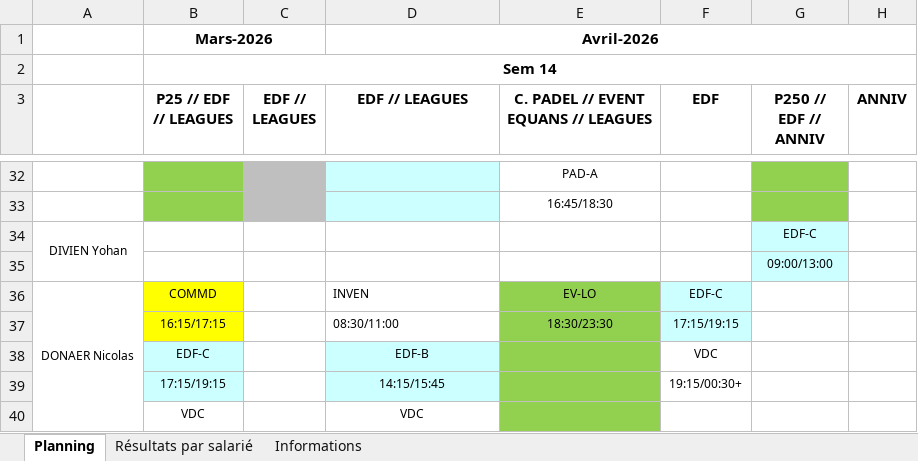
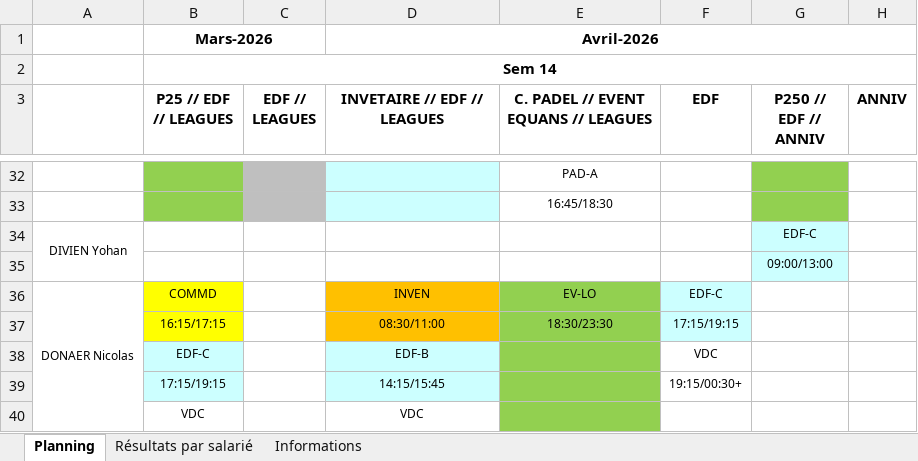
Before and after one commit to OhLaPey/planning-urbansoccer, an Excel workbook: Plannings 2026 S14.xlsx, sheet Planning, drawn as a sheet; only a part is shown, gaps mark what is left out; values as stored, in another font and other column widths than the file's, no borders; charts and pictures not drawn; the diff names each change by its address in the sheet, - before the commit and + after, or states it on an @@ line.

Commit message:
Sync planning SharePoint : S14

```diff
--- a/Plannings 2026 S14.xlsx (sheet Planning)
+++ b/Plannings 2026 S14.xlsx (sheet Planning)
-D3: EDF // LEAGUES
+D3: INVETAIRE // EDF // LEAGUES
@@ D36:D37 fill: none → #FFC000, alignment: left → center @@
```
Also changed, not shown: charts or pictures.
